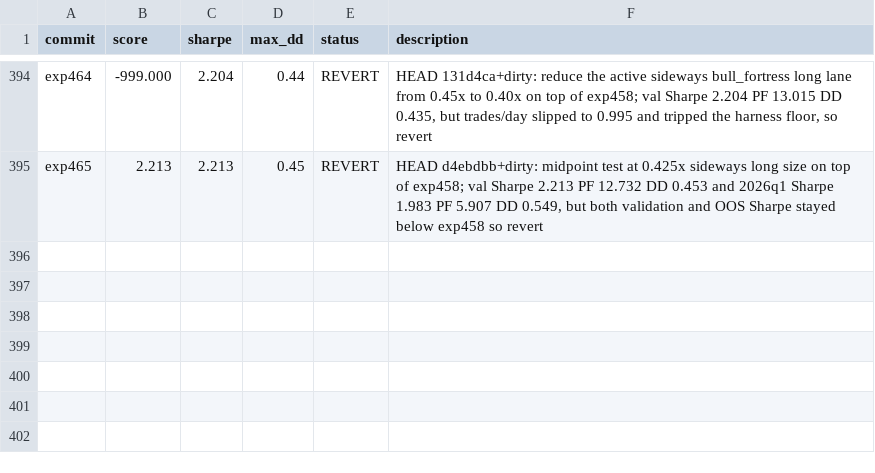
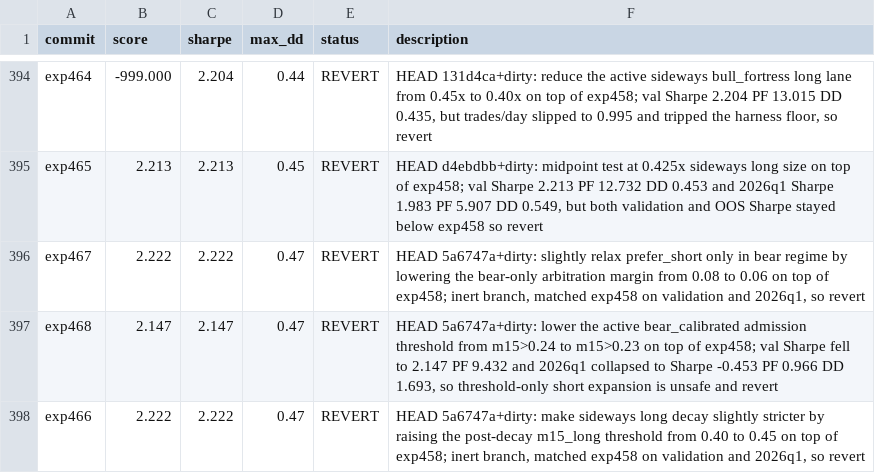
Before and after one commit to 0xedev/auto-researchtrading, a TSV file: results.tsv, drawn as a sheet; only a part is shown, gaps mark what is left out.

Commit message:
Log exp466 to exp468 reverts

```diff
--- a/results.tsv
+++ b/results.tsv
@@ -395 +395,4 @@ exp464          	 -999.000	 2.204  	   0.44	 REVERT     	 HEAD 131d4ca+dirty: re
 exp465          	 2.213   	 2.213  	   0.45	 REVERT     	 HEAD d4ebdbb+dirty: midpoint test at 0.425x sideways long size on top of exp458; val Sharpe 2.213 PF 12.732 DD 0.453 and 2026q1 Sharpe 1.983 PF 5.907 DD 0.549, but both validation and OOS Sharpe stayed below exp458 so revert
+exp467          	 2.222   	 2.222  	   0.47	 REVERT     	 HEAD 5a6747a+dirty: slightly relax prefer_short only in bear regime by lowering the bear-only arbitration margin from 0.08 to 0.06 on top of exp458; inert branch, matched exp458 on validation and 2026q1, so revert
+exp468          	 2.147   	 2.147  	   0.47	 REVERT     	 HEAD 5a6747a+dirty: lower the active bear_calibrated admission threshold from m15>0.24 to m15>0.23 on top of exp458; val Sharpe fell to 2.147 PF 9.432 and 2026q1 collapsed to Sharpe -0.453 PF 0.966 DD 1.693, so threshold-only short expansion is unsafe and revert
+exp466          	 2.222   	 2.222  	   0.47	 REVERT     	 HEAD 5a6747a+dirty: make sideways long decay slightly stricter by raising the post-decay m15_long threshold from 0.40 to 0.45 on top of exp458; inert branch, matched exp458 on validation and 2026q1, so revert
```
